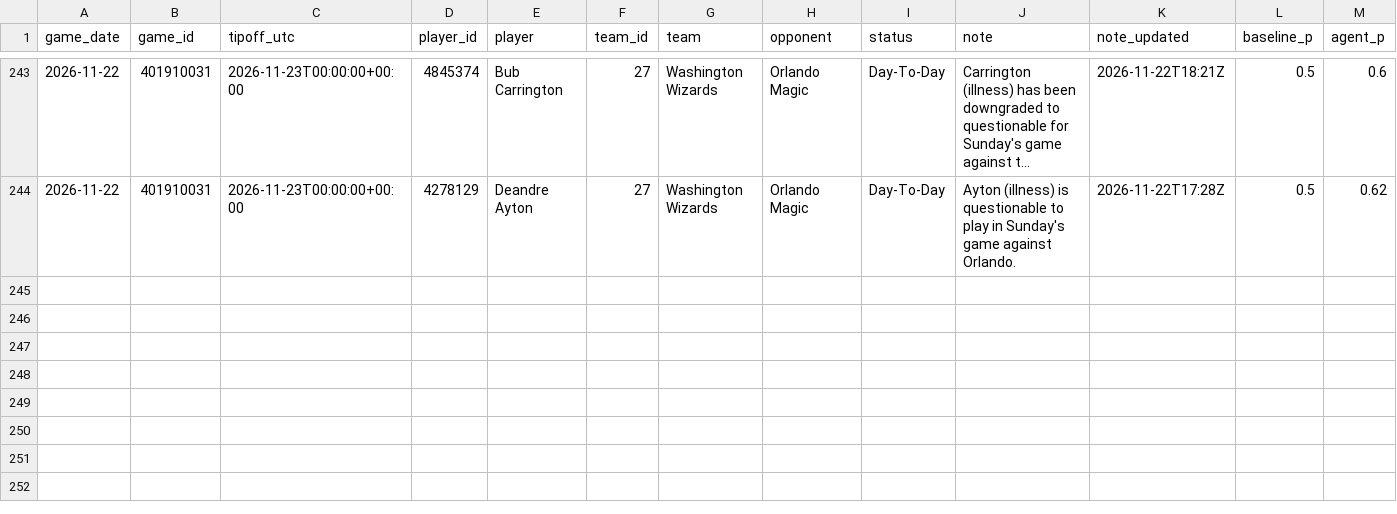
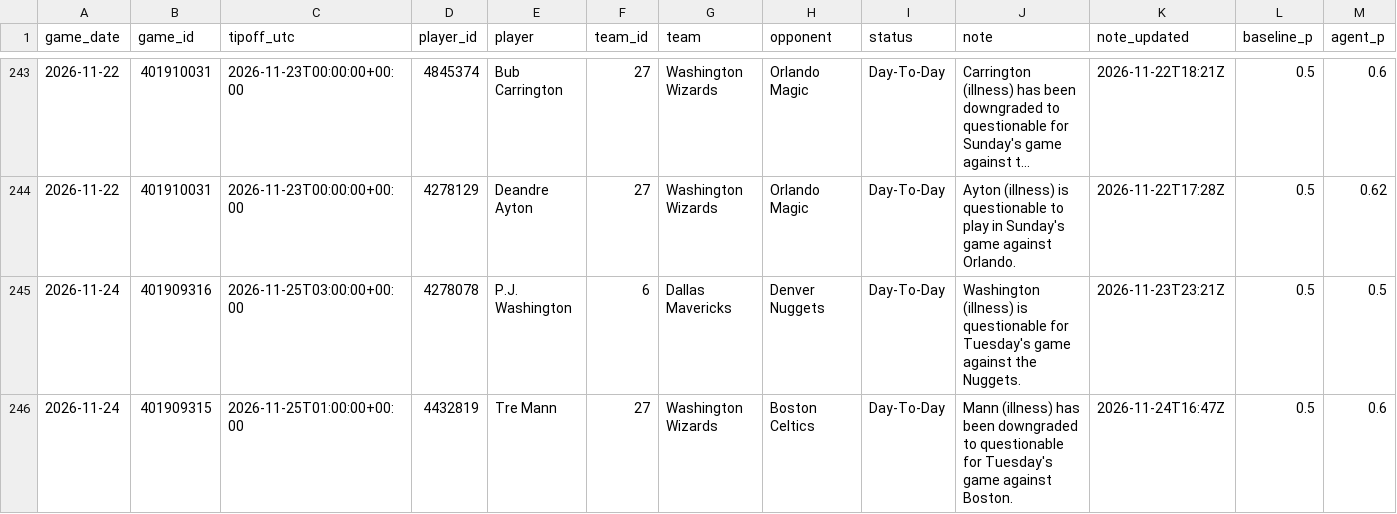
Before and after one commit to garettprestholdt/nba-forecast, a CSV file: availability/2026-27.csv, drawn as a sheet; only a part is shown, gaps mark what is left out; long unchanged cells end in …; rows hold the shown columns only; the diff names each change by its address in the sheet, - before the commit and + after, or states it on an @@ line.

```diff
--- a/availability/2026-27.csv
+++ b/availability/2026-27.csv
+row 245: 2026-11-24 | 401909316 | 2026-11-25T03:00:00+00:00 | 4278078 | P.J. Washington | 6 | Dallas Mavericks | Denver Nuggets | Day-To-Day | Washington (illness) is questionable for Tuesday's game against the Nuggets. | 2026-11-23T23:21Z | 0.5 | 0.5
+row 246: 2026-11-24 | 401909315 | 2026-11-25T01:00:00+00:00 | 4432819 | Tre Mann | 27 | Washington Wizards | Boston Celtics | Day-To-Day | Mann (illness) has been downgraded to questionable for Tuesday's game against Boston. | 2026-11-24T16:47Z | 0.5 | 0.6
```
Also changed, not shown: predictions/2026-27.csv, results/2026-27.csv, 18 other files.
